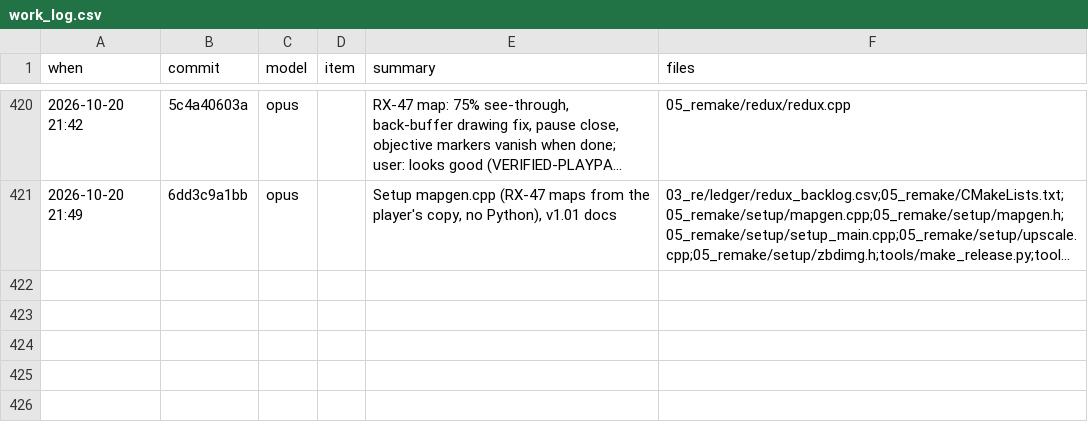
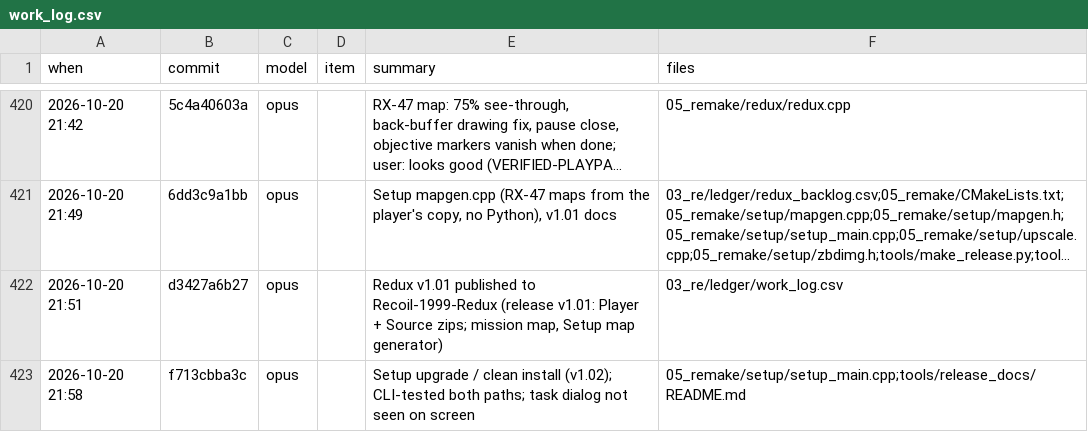
Before and after one commit to thedead30/Recoil-1999-Redux, a CSV file: 03_re/ledger/work_log.csv, drawn as a sheet; only a part is shown, gaps mark what is left out; long unchanged cells end in …; the diff names each change by its address in the sheet, - before the commit and + after, or states it on an @@ line.

Commit message:
Recoil Redux 1.02: upgrade or clean install

```diff
--- a/03_re/ledger/work_log.csv
+++ b/03_re/ledger/work_log.csv
+row 422: 2026-10-20 21:51 | d3427a6b27 | opus |  | Redux v1.01 published to Recoil-1999-Redux (release v1.01: Player + Source zips; mission map, Setup map generator) | 03_re/ledger/work_log.csv
+row 423: 2026-10-20 21:58 | f713cbba3c | opus |  | Setup upgrade / clean install (v1.02); CLI-tested both paths; task dialog not seen on screen | 05_remake/setup/setup_main.cpp;tools/release_docs/README.md
```
Also changed, not shown: 3 other files.
